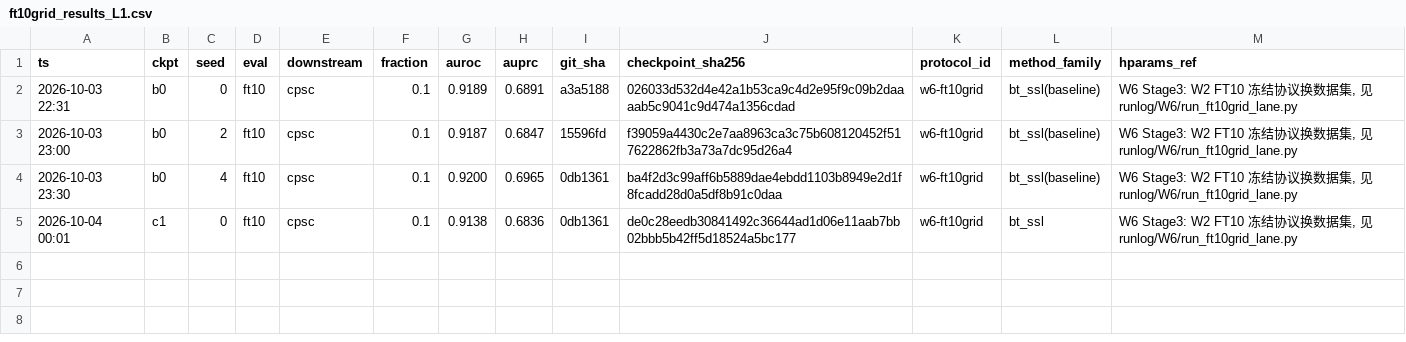
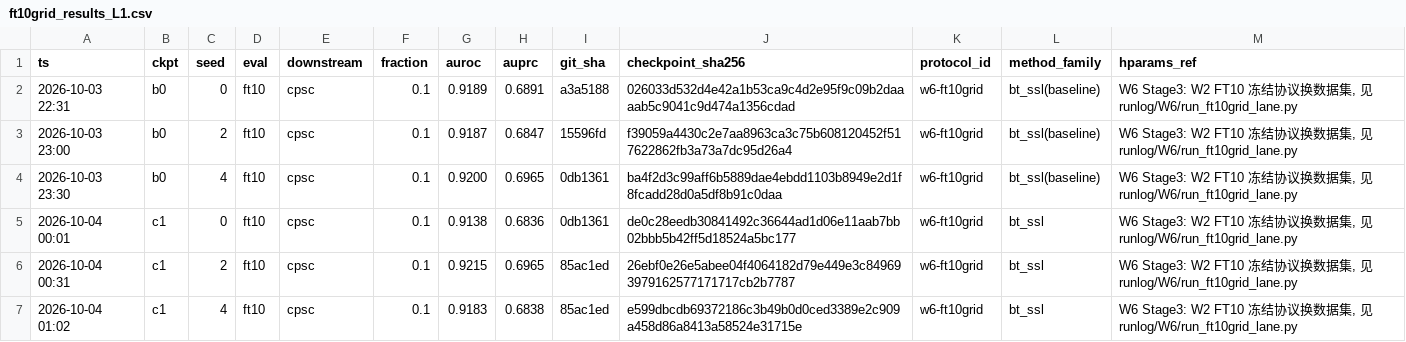
Before and after one commit to geziang/ECG, a CSV file: ECG_SSL_LFBT-main/runlog/W6/ft10grid_results_L1.csv, drawn as a sheet; the diff names each change by its address in the sheet, - before the commit and + after, or states it on an @@ line.

Commit message:
W6巡检#8(主机A,10-04 01:23): Stage3健康6/18零FAIL(c1cpsc齐mean0.9179), 网络恢复连带补推#7积压

```diff
--- a/ECG_SSL_LFBT-main/runlog/W6/ft10grid_results_L1.csv
+++ b/ECG_SSL_LFBT-main/runlog/W6/ft10grid_results_L1.csv
+row 6: 2026-10-04 00:31 | c1 | 2 | ft10 | cpsc | 0.1 | 0.9215 | 0.6965 | 85ac1ed | 26ebf0e26e5abee04f4064182d79e449e3c849693979162577171717cb2b7787 | w6-ft10grid | bt_ssl | W6 Stage3: W2 FT10 冻结协议换数据集, 见 runlog/W6/run_ft10grid_lane.py
+row 7: 2026-10-04 01:02 | c1 | 4 | ft10 | cpsc | 0.1 | 0.9183 | 0.6838 | 85ac1ed | e599dbcdb69372186c3b49b0d0ced3389e2c909a458d86a8413a58524e31715e | w6-ft10grid | bt_ssl | W6 Stage3: W2 FT10 冻结协议换数据集, 见 runlog/W6/run_ft10grid_lane.py
```
Also changed, not shown: 1 other file.
